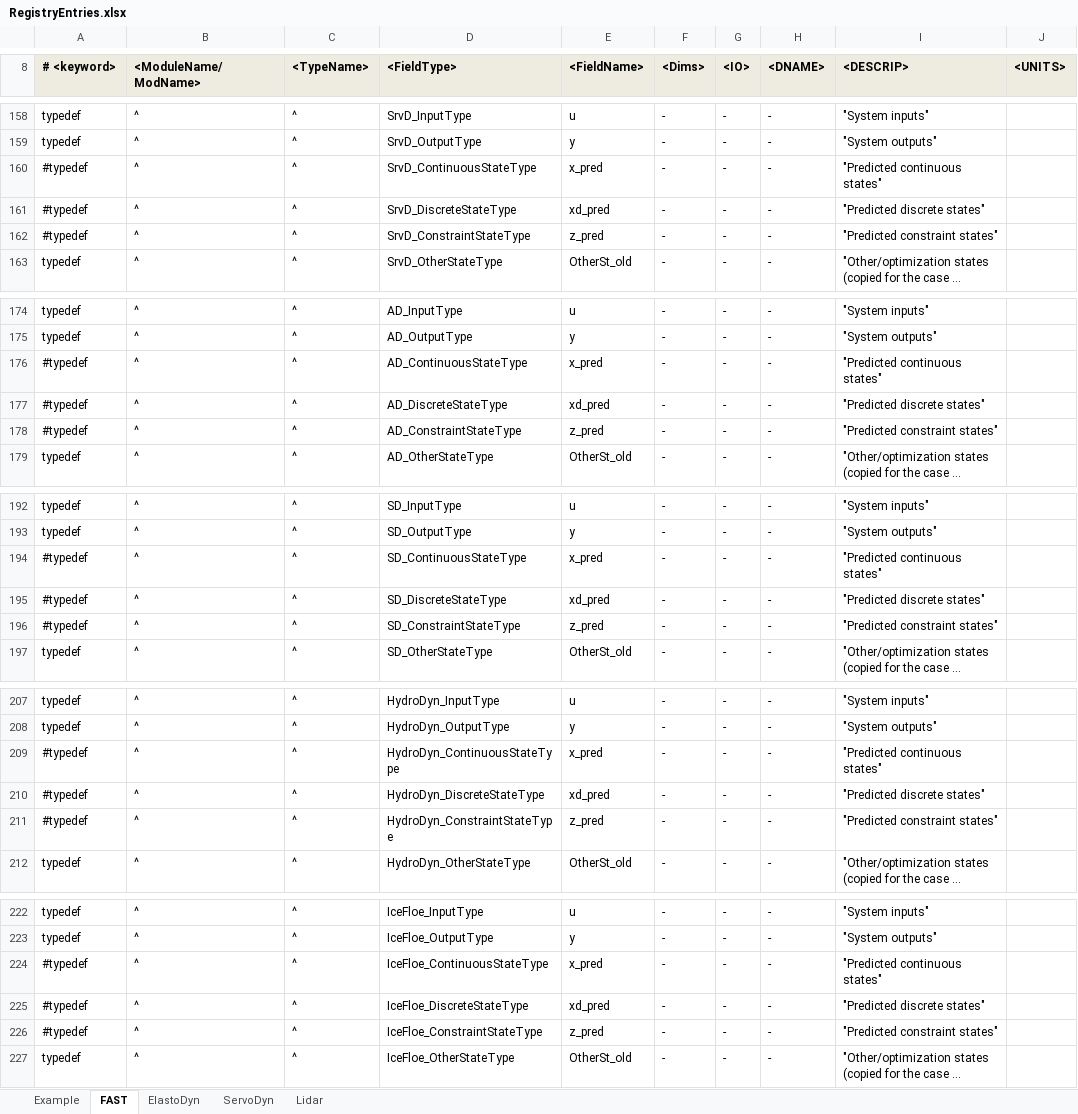
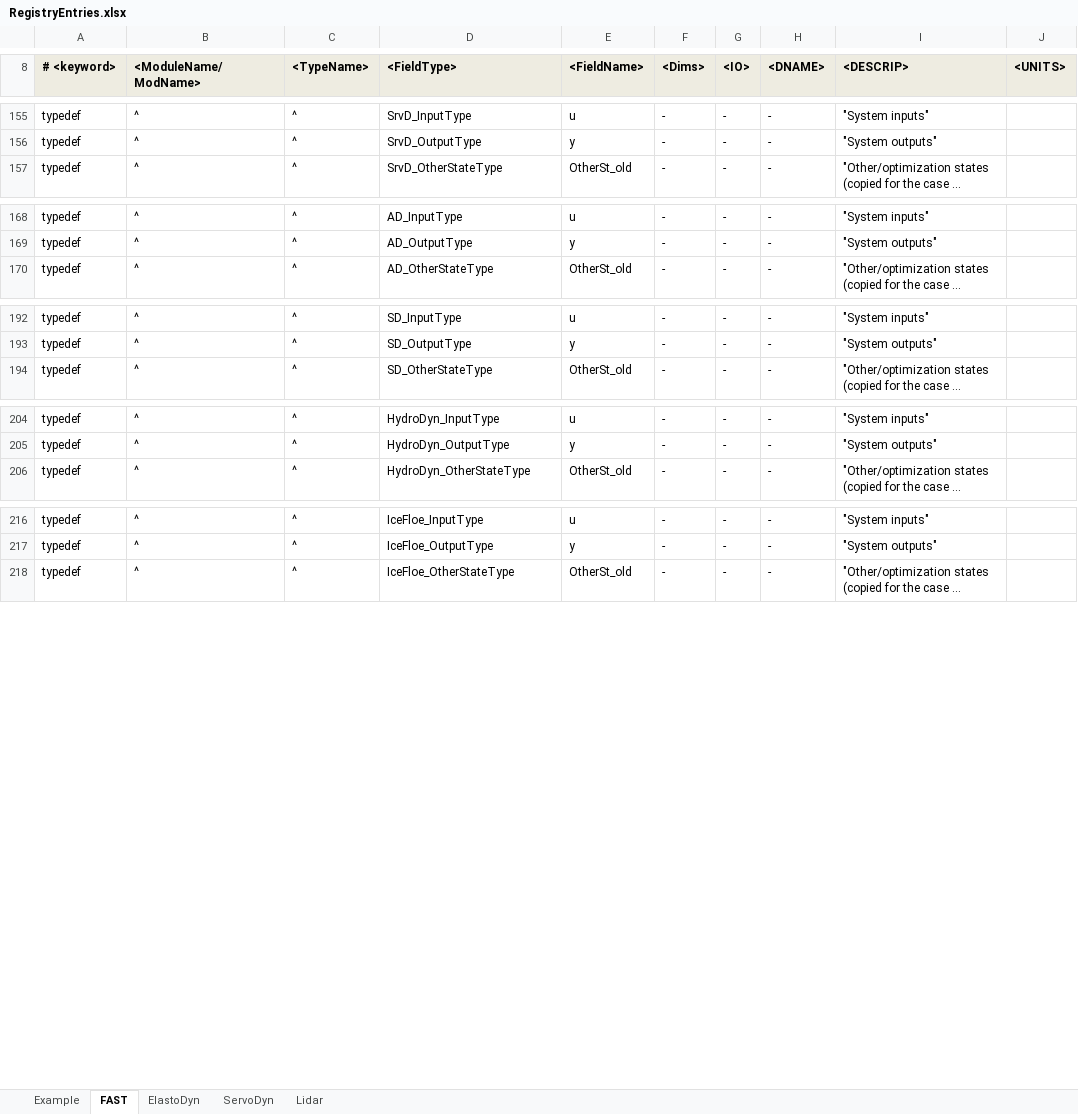
Before and after one commit to OpenFAST/openfast, an Excel workbook: modules-local/fast-library/src/RegistryEntries.xlsx, sheet FAST, drawn as a sheet; only a part is shown, gaps mark what is left out; long unchanged cells end in …; values as stored, in another font and other column widths than the file's, no borders; conditional formats not drawn; removed rows and columns are numbered as before the commit, all else as after; the diff covers the shown part only; the diff names each change by its address in the sheet, - before the commit and + after, or states it on an @@ line.

```diff
--- a/modules-local/fast-library/src/RegistryEntries.xlsx (sheet FAST)
+++ b/modules-local/fast-library/src/RegistryEntries.xlsx (sheet FAST)
-row 160: #typedef | ^ | ^ | SrvD_ContinuousStateType | x_pred | - | - | - | "Predicted continuous states"
-row 161: #typedef | ^ | ^ | SrvD_DiscreteStateType | xd_pred | - | - | - | "Predicted discrete states"
-row 162: #typedef | ^ | ^ | SrvD_ConstraintStateType | z_pred | - | - | - | "Predicted constraint states"
-row 176: #typedef | ^ | ^ | AD_ContinuousStateType | x_pred | - | - | - | "Predicted continuous states"
-row 177: #typedef | ^ | ^ | AD_DiscreteStateType | xd_pred | - | - | - | "Predicted discrete states"
-row 178: #typedef | ^ | ^ | AD_ConstraintStateType | z_pred | - | - | - | "Predicted constraint states"
-row 194: #typedef | ^ | ^ | SD_ContinuousStateType | x_pred | - | - | - | "Predicted continuous states"
-row 195: #typedef | ^ | ^ | SD_DiscreteStateType | xd_pred | - | - | - | "Predicted discrete states"
-row 196: #typedef | ^ | ^ | SD_ConstraintStateType | z_pred | - | - | - | "Predicted constraint states"
-row 209: #typedef | ^ | ^ | HydroDyn_ContinuousStateType | x_pred | - | - | - | "Predicted continuous states"
-row 210: #typedef | ^ | ^ | HydroDyn_DiscreteStateType | xd_pred | - | - | - | "Predicted discrete states"
-row 211: #typedef | ^ | ^ | HydroDyn_ConstraintStateType | z_pred | - | - | - | "Predicted constraint states"
-row 224: #typedef | ^ | ^ | IceFloe_ContinuousStateType | x_pred | - | - | - | "Predicted continuous states"
-row 225: #typedef | ^ | ^ | IceFloe_DiscreteStateType | xd_pred | - | - | - | "Predicted discrete states"
-row 226: #typedef | ^ | ^ | IceFloe_ConstraintStateType | z_pred | - | - | - | "Predicted constraint states"
```
Also changed, not shown: 12 added rows, 16 removed rows and 4 edited cells elsewhere in this sheet, 5 other files.
